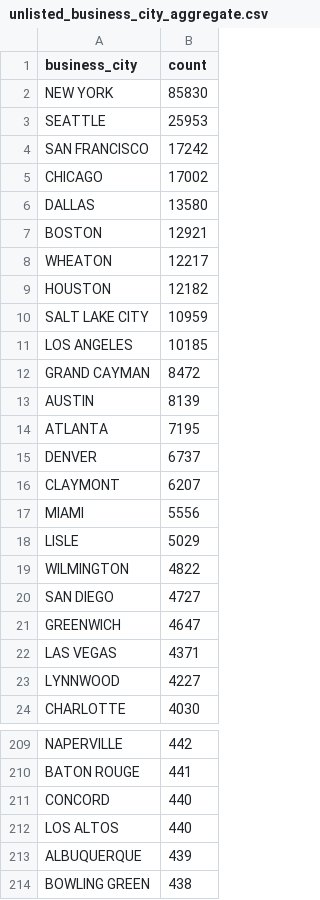
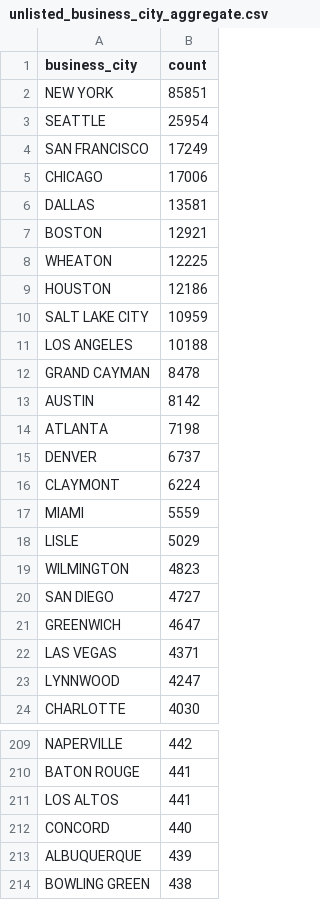
Before and after one commit to john-friedman/datamule-indicators, a CSV file: data/filer_metadata/unlisted_business_city_aggregate.csv, drawn as a sheet; only a part is shown, gaps mark what is left out; the diff covers the shown part only.

```diff
--- a/data/filer_metadata/unlisted_business_city_aggregate.csv
+++ b/data/filer_metadata/unlisted_business_city_aggregate.csv
@@ -1,20 +1,20 @@
 "business_city","count"
-"NEW YORK","85830"
-"SEATTLE","25953"
-"SAN FRANCISCO","17242"
-"CHICAGO","17002"
-"DALLAS","13580"
+"NEW YORK","85851"
+"SEATTLE","25954"
+"SAN FRANCISCO","17249"
+"CHICAGO","17006"
+"DALLAS","13581"
 "BOSTON","12921"
-"WHEATON","12217"
-"HOUSTON","12182"
+"WHEATON","12225"
+"HOUSTON","12186"
 "SALT LAKE CITY","10959"
-"LOS ANGELES","10185"
-"GRAND CAYMAN","8472"
-"AUSTIN","8139"
-"ATLANTA","7195"
+"LOS ANGELES","10188"
+"GRAND CAYMAN","8478"
+"AUSTIN","8142"
+"ATLANTA","7198"
 "DENVER","6737"
-"CLAYMONT","6207"
-"MIAMI","5556"
+"CLAYMONT","6224"
+"MIAMI","5559"
 "LISLE","5029"
-"WILMINGTON","4822"
+"WILMINGTON","4823"
 "SAN DIEGO","4727"
@@ -22,3 +22,3 @@
 "LAS VEGAS","4371"
-"LYNNWOOD","4227"
+"LYNNWOOD","4247"
 "CHARLOTTE","4030"
@@ -210,4 +210,4 @@
 "BATON ROUGE","441"
+"LOS ALTOS","441"
 "CONCORD","440"
-"LOS ALTOS","440"
 "ALBUQUERQUE","439"
```
Also changed, not shown: 31 added rows, 28 removed rows and 35 edited cells elsewhere in this file, data/filer_names/listed_filer_dotcom_names_daily.csv, data/filer_names/listed_rebranding_daily.csv, 30 other files.
